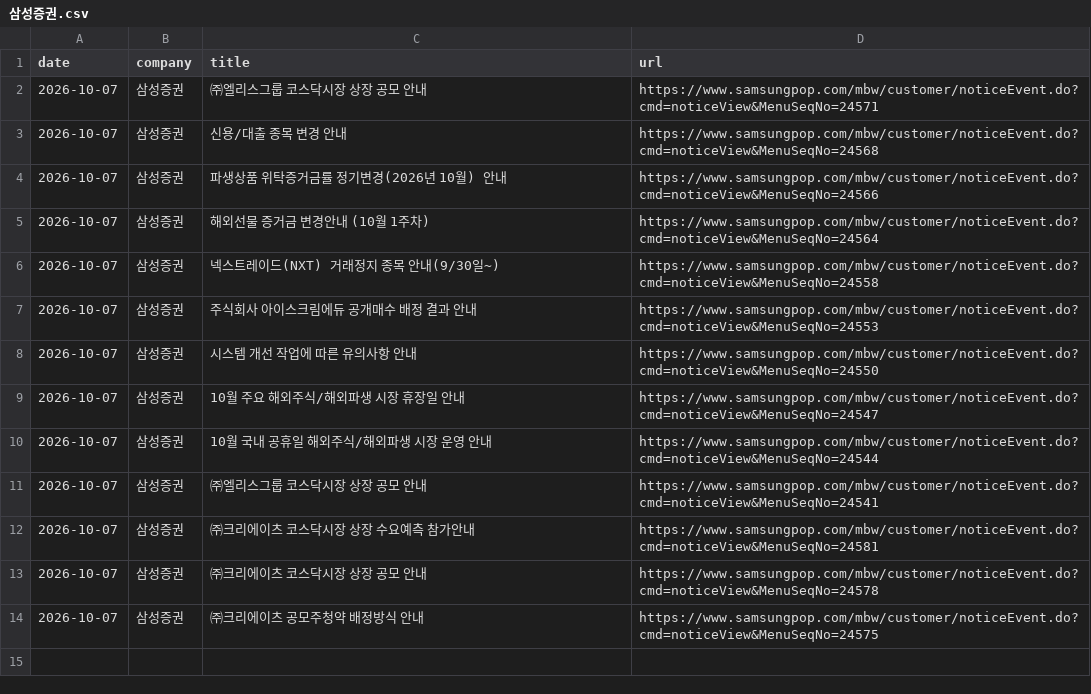
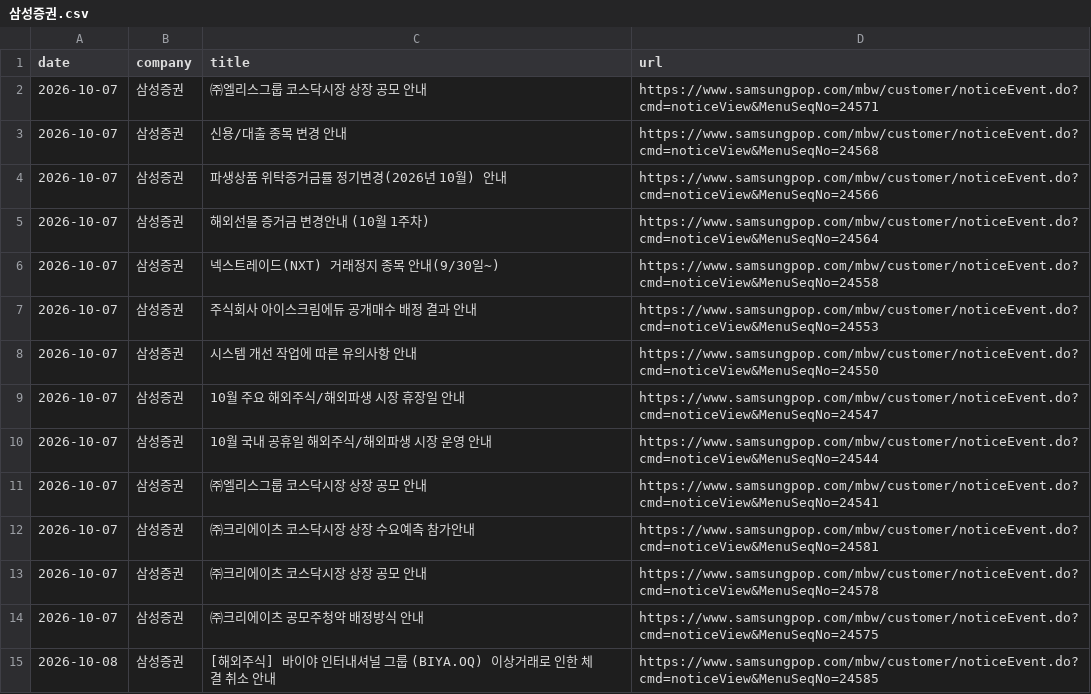
Before and after one commit to jinhoo-choi/risk-news-crolling, a CSV file: data/삼성증권.csv, drawn as a sheet.

```diff
--- a/data/삼성증권.csv
+++ b/data/삼성증권.csv
@@ -14 +14,2 @@
 2026-10-07,삼성증권,㈜크리에이츠 공모주청약 배정방식 안내,https://www.samsungpop.com/mbw/customer/noticeEvent.do?cmd=noticeView&MenuSeqNo=24575
+2026-10-08,삼성증권,[해외주식] 바이야 인터내셔널 그룹 (BIYA.OQ) 이상거래로 인한 체결 취소 안내,https://www.samsungpop.com/mbw/customer/noticeEvent.do?cmd=noticeView&MenuSeqNo=24585
```
Also changed, not shown: data/토스증권.csv.
